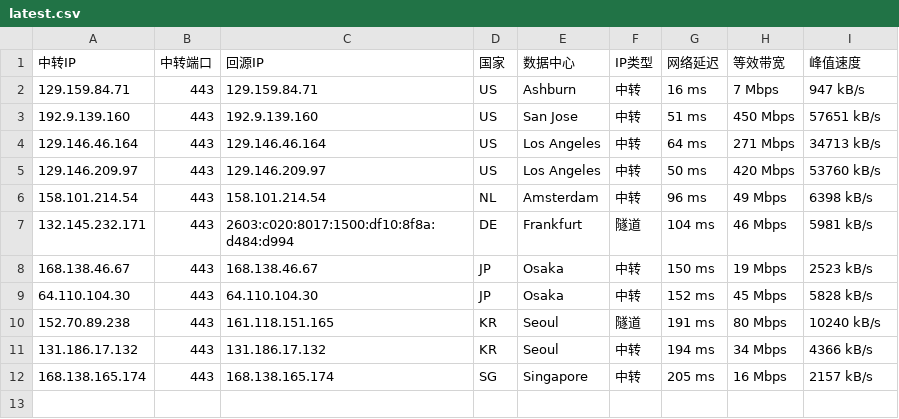
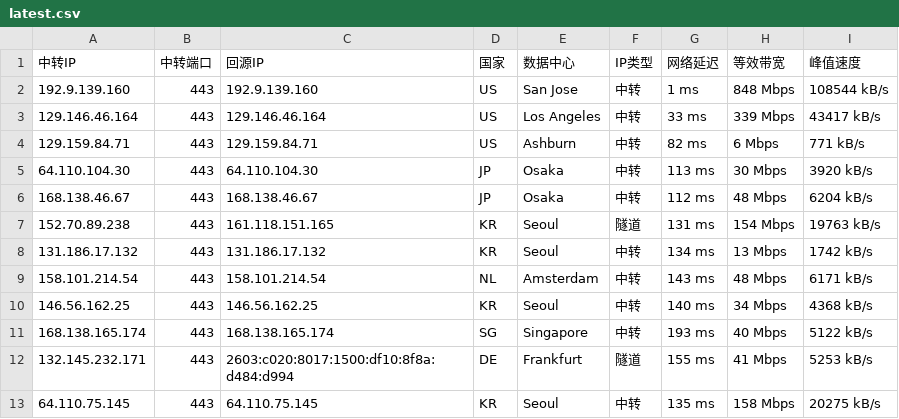
Before and after one commit to 520mmxx/CF-PROXYIP, a CSV file: latest.csv, drawn as a sheet.

```diff
--- a/latest.csv
+++ b/latest.csv
@@ -1,12 +1,13 @@
 中转IP,中转端口,回源IP,国家,数据中心,IP类型,网络延迟,等效带宽,峰值速度
-129.159.84.71,443,129.159.84.71,US,Ashburn,中转,16 ms,7 Mbps,947 kB/s
-192.9.139.160,443,192.9.139.160,US,San Jose,中转,51 ms,450 Mbps,57651 kB/s
-129.146.46.164,443,129.146.46.164,US,Los Angeles,中转,64 ms,271 Mbps,34713 kB/s
-129.146.209.97,443,129.146.209.97,US,Los Angeles,中转,50 ms,420 Mbps,53760 kB/s
-158.101.214.54,443,158.101.214.54,NL,Amsterdam,中转,96 ms,49 Mbps,6398 kB/s
-132.145.232.171,443,2603:c020:8017:1500:df10:8f8a:d484:d994,DE,Frankfurt,隧道,104 ms,46 Mbps,5981 kB/s
-168.138.46.67,443,168.138.46.67,JP,Osaka,中转,150 ms,19 Mbps,2523 kB/s
-64.110.104.30,443,64.110.104.30,JP,Osaka,中转,152 ms,45 Mbps,5828 kB/s
-152.70.89.238,443,161.118.151.165,KR,Seoul,隧道,191 ms,80 Mbps,10240 kB/s
-131.186.17.132,443,131.186.17.132,KR,Seoul,中转,194 ms,34 Mbps,4366 kB/s
-168.138.165.174,443,168.138.165.174,SG,Singapore,中转,205 ms,16 Mbps,2157 kB/s
+192.9.139.160,443,192.9.139.160,US,San Jose,中转,1 ms,848 Mbps,108544 kB/s
+129.146.46.164,443,129.146.46.164,US,Los Angeles,中转,33 ms,339 Mbps,43417 kB/s
+129.159.84.71,443,129.159.84.71,US,Ashburn,中转,82 ms,6 Mbps,771 kB/s
+64.110.104.30,443,64.110.104.30,JP,Osaka,中转,113 ms,30 Mbps,3920 kB/s
+168.138.46.67,443,168.138.46.67,JP,Osaka,中转,112 ms,48 Mbps,6204 kB/s
+152.70.89.238,443,161.118.151.165,KR,Seoul,隧道,131 ms,154 Mbps,19763 kB/s
+131.186.17.132,443,131.186.17.132,KR,Seoul,中转,134 ms,13 Mbps,1742 kB/s
+158.101.214.54,443,158.101.214.54,NL,Amsterdam,中转,143 ms,48 Mbps,6171 kB/s
+146.56.162.25,443,146.56.162.25,KR,Seoul,中转,140 ms,34 Mbps,4368 kB/s
+168.138.165.174,443,168.138.165.174,SG,Singapore,中转,193 ms,40 Mbps,5122 kB/s
+132.145.232.171,443,2603:c020:8017:1500:df10:8f8a:d484:d994,DE,Frankfurt,隧道,155 ms,41 Mbps,5253 kB/s
+64.110.75.145,443,64.110.75.145,KR,Seoul,中转,135 ms,158 Mbps,20275 kB/s
```
